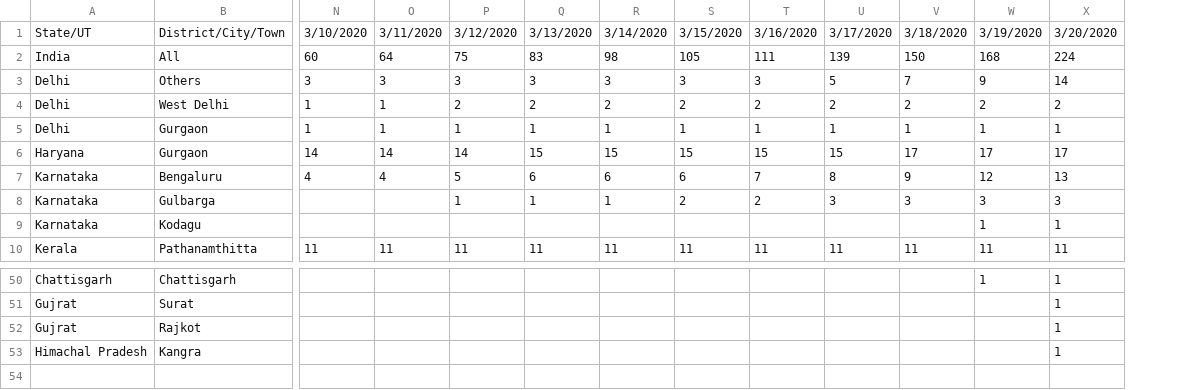
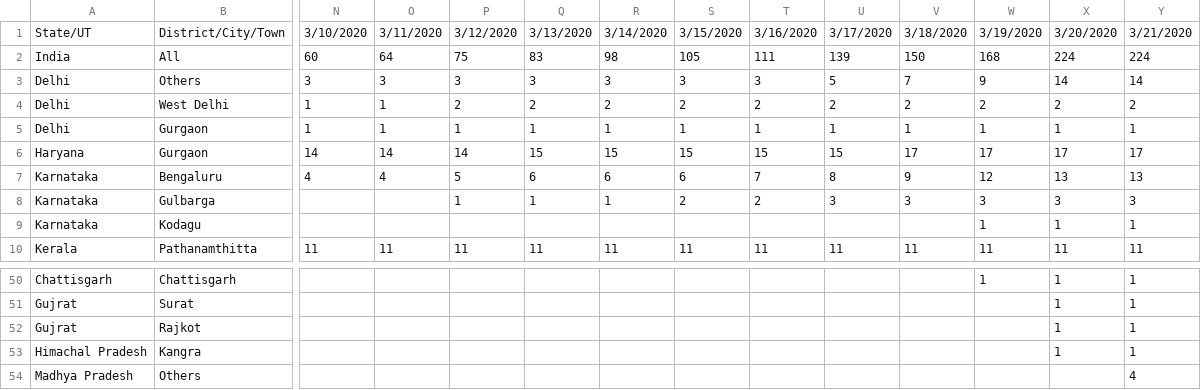
Before and after one commit to svadhyay/covid19-India, a CSV file: news_time_series/confirmed.csv, drawn as a sheet; only a part is shown, gaps mark what is left out; rows hold the shown columns only; the diff names each change by its address in the sheet, - before the commit and + after, or states it on an @@ line.

Commit message:
update

```diff
--- a/news_time_series/confirmed.csv
+++ b/news_time_series/confirmed.csv
+column Y, rows 1-10: 3/21/2020 | 224 | 14 | 2 | 1 | 17 | 13 | 3 | 1 | 11; rows 50-53: all 1
+row 54: Madhya Pradesh | Others |  |  |  |  |  |  |  |  |  |  |  | 4
```
